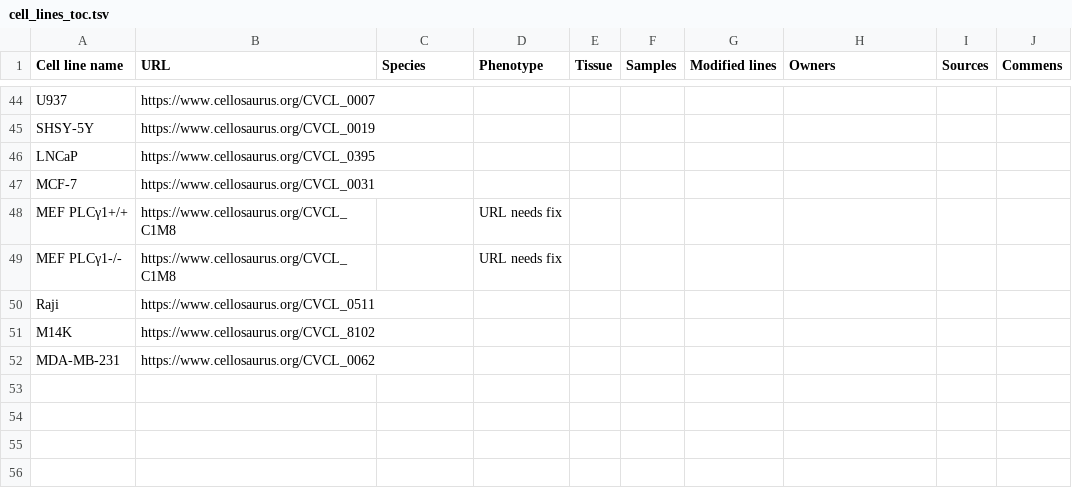
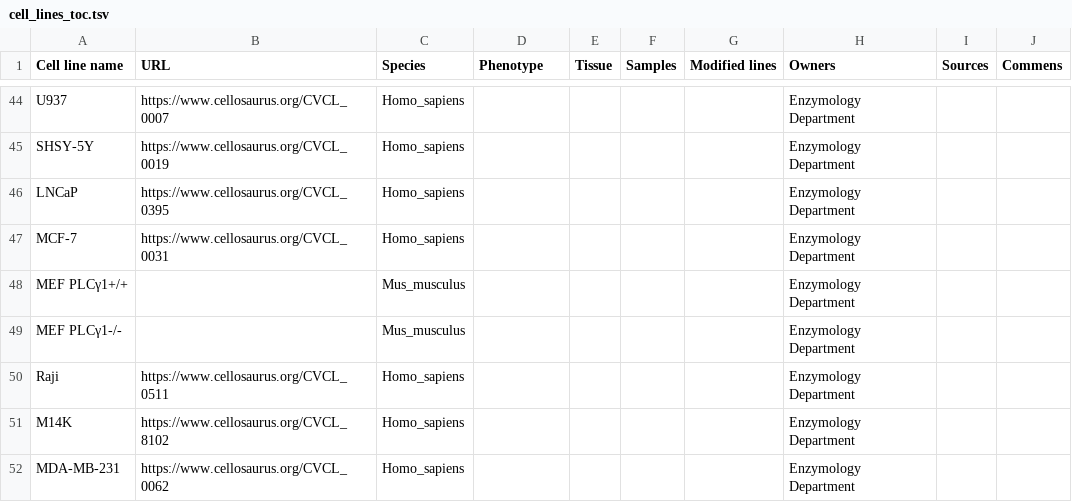
Before and after one commit to antonkulaga/expressions-dashboard, a TSV file: data/inputs/cell_lines/cell_lines_toc.tsv, drawn as a sheet; only a part is shown, gaps mark what is left out; the diff covers the shown part only; the diff names each change by its address in the sheet, - before the commit and + after, or states it on an @@ line.

```diff
--- a/data/inputs/cell_lines/cell_lines_toc.tsv
+++ b/data/inputs/cell_lines/cell_lines_toc.tsv
-C44:C47 (Species): (empty)
+C44:C47 (Species): Homo_sapiens
-H44:H52 (Owners): (empty)
+H44:H52 (Owners): Enzymology Department
-B48:B49 (URL): https://www.cellosaurus.org/CVCL_C1M8
+B48:B49 (URL): (empty)
-C48:C49 (Species): (empty)
+C48:C49 (Species): Mus_musculus
-D48:D49 (Phenotype): URL needs fix
+D48:D49 (Phenotype): (empty)
-C50:C52 (Species): (empty)
+C50:C52 (Species): Homo_sapiens
```
Also changed, not shown: 99 edited cells elsewhere in this file, 12 other files.
